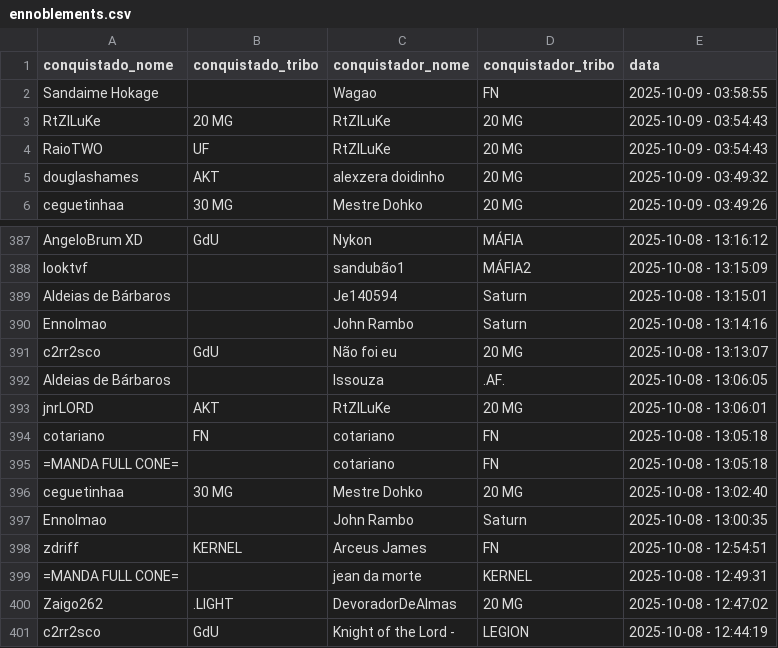
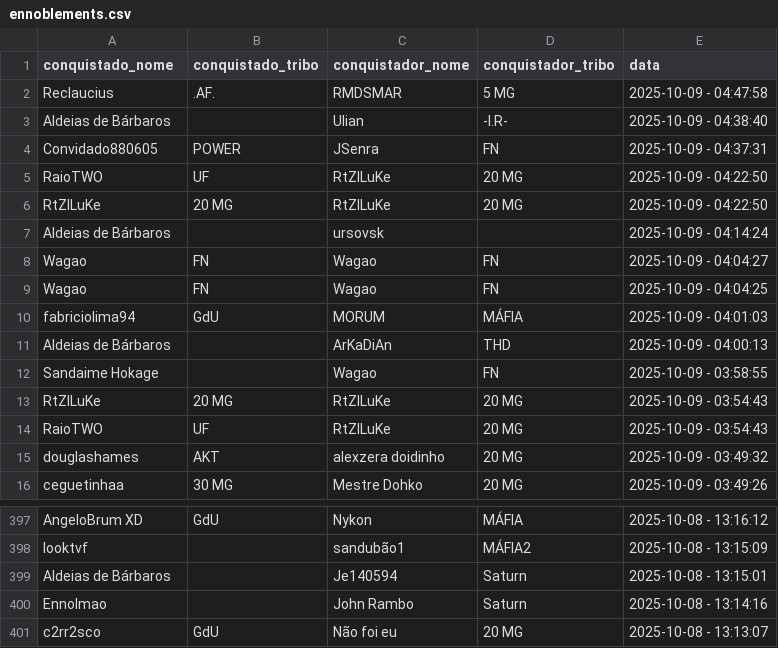
Before and after one commit to pedrodnsilveira/dashboardTW, a CSV file: ennoblements.csv, drawn as a sheet; only a part is shown, gaps mark what is left out; the diff covers the shown part only.

Commit message:
General commit

```diff
--- a/ennoblements.csv
+++ b/ennoblements.csv
@@ -1,2 +1,12 @@
 conquistado_nome;conquistado_tribo;conquistador_nome;conquistador_tribo;data
+Reclaucius;.AF.;RMDSMAR;5 MG;2025-10-09 - 04:47:58
+Aldeias de Bárbaros;;Ulian;-I.R-;2025-10-09 - 04:38:40
+Convidado880605;POWER;JSenra;FN;2025-10-09 - 04:37:31
+RaioTWO;UF;RtZlLuKe;20 MG;2025-10-09 - 04:22:50
+RtZlLuKe;20 MG;RtZlLuKe;20 MG;2025-10-09 - 04:22:50
+Aldeias de Bárbaros;;ursovsk;;2025-10-09 - 04:14:24
+Wagao;FN;Wagao;FN;2025-10-09 - 04:04:27
+Wagao;FN;Wagao;FN;2025-10-09 - 04:04:25
+fabriciolima94;GdU;MORUM;MÁFIA;2025-10-09 - 04:01:03
+Aldeias de Bárbaros;;ArKaDiAn;THD;2025-10-09 - 04:00:13
 Sandaime Hokage;;Wagao;FN;2025-10-09 - 03:58:55
@@ -391,11 +401 @@ Ennolmao;;John Rambo;Saturn;2025-10-08 - 13:14:16
 c2rr2sco;GdU;Não foi eu;20 MG;2025-10-08 - 13:13:07
-Aldeias de Bárbaros;;lssouza;.AF.;2025-10-08 - 13:06:05
-jnrLORD;AKT;RtZlLuKe;20 MG;2025-10-08 - 13:06:01
-cotariano;FN;cotariano;FN;2025-10-08 - 13:05:18
-=MANDA FULL CONE=;;cotariano;FN;2025-10-08 - 13:05:18
-ceguetinhaa;30 MG;Mestre Dohko;20 MG;2025-10-08 - 13:02:40
-Ennolmao;;John Rambo;Saturn;2025-10-08 - 13:00:35
-zdriff;KERNEL;Arceus James;FN;2025-10-08 - 12:54:51
-=MANDA FULL CONE=;;jean da morte;KERNEL;2025-10-08 - 12:49:31
-Zaigo262;.LIGHT;DevoradorDeAlmas;20 MG;2025-10-08 - 12:47:02
-c2rr2sco;GdU;Knight of the Lord -;LEGION;2025-10-08 - 12:44:19
```
Also changed, not shown: 1 moved row elsewhere in this file.
